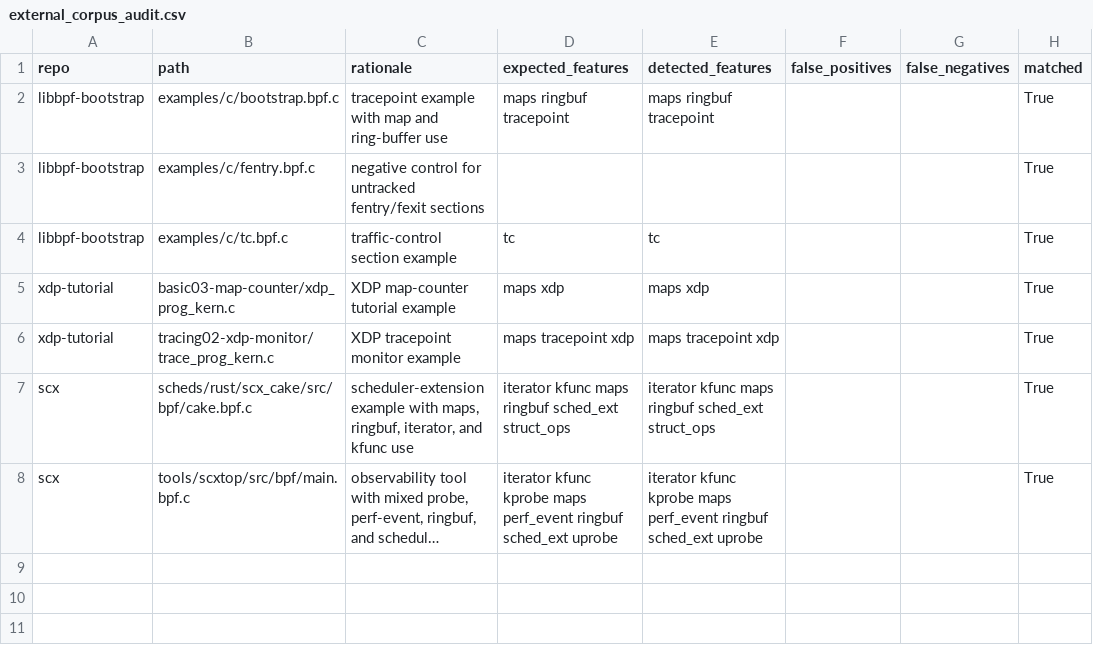
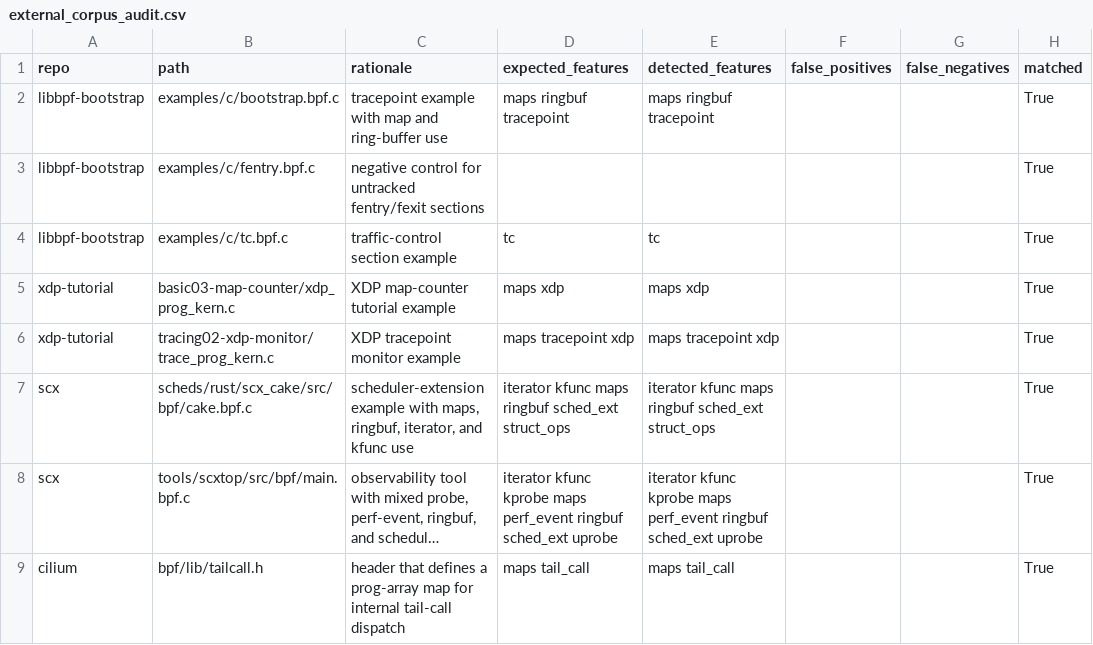
Before and after one commit to yunwei37/kernel-script-paper, a CSV file: results/external_corpus_audit.csv, drawn as a sheet; long unchanged cells end in …; the diff names each change by its address in the sheet, - before the commit and + after, or states it on an @@ line.

```diff
--- a/results/external_corpus_audit.csv
+++ b/results/external_corpus_audit.csv
+row 9: cilium | bpf/lib/tailcall.h | header that defines a prog-array map for internal tail-call dispatch | maps tail_call | maps tail_call |  |  | True
```
Also changed, not shown: results/external_corpus_summary.csv, 23 other files.
